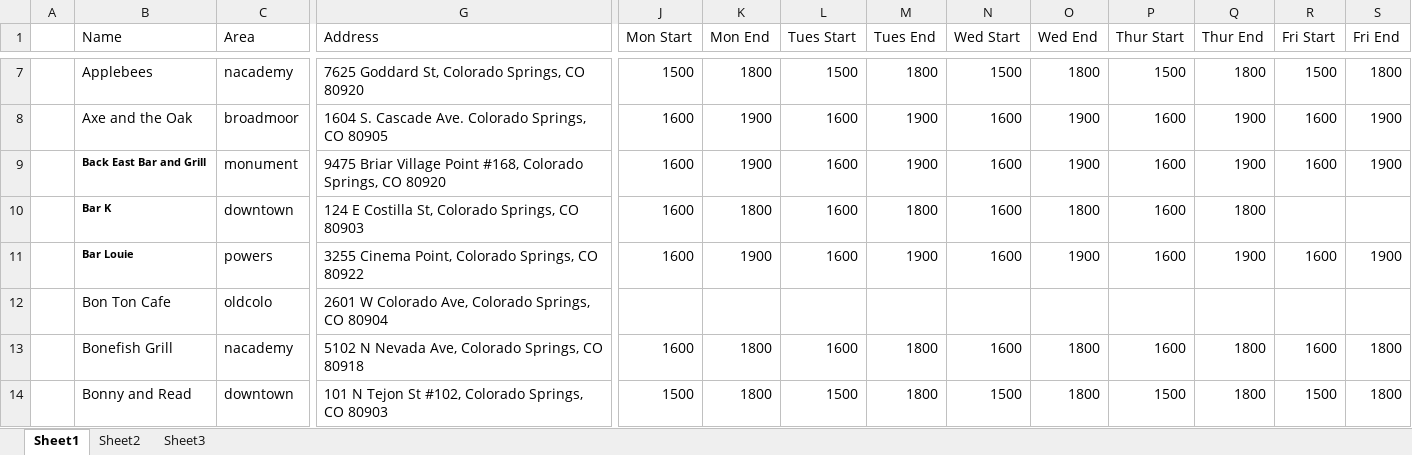
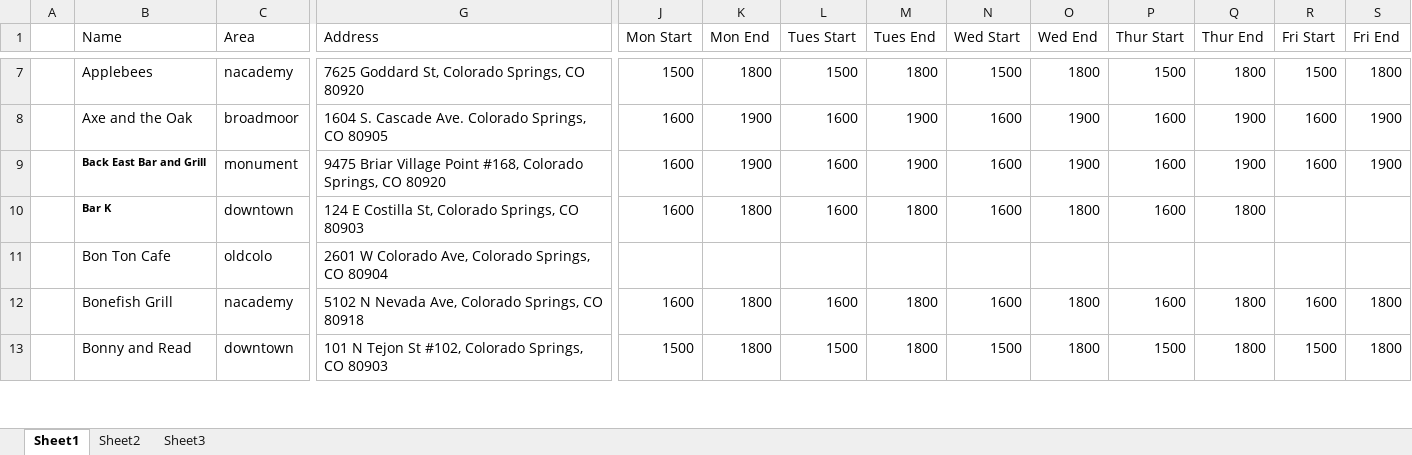
Before and after one commit to christian-lorange/hh_colospring, an Excel workbook: database_working.xlsx, sheet Sheet1, drawn as a sheet; only a part is shown, gaps mark what is left out; values as stored, in another font and other column widths than the file's, no borders; rows hold the shown columns only; the diff names each change by its address in the sheet, - before the commit and + after, or states it on an @@ line.

```diff
--- a/database_working.xlsx (sheet Sheet1)
+++ b/database_working.xlsx (sheet Sheet1)
-row 11:  | Bar Louie | powers | 3255 Cinema Point, Colorado Springs, CO 80922 | 1600 | 1900 | 1600 | 1900 | 1600 | 1900 | 1600 | 1900 | 1600 | 1900
```
Also changed, not shown: 11 other files.
